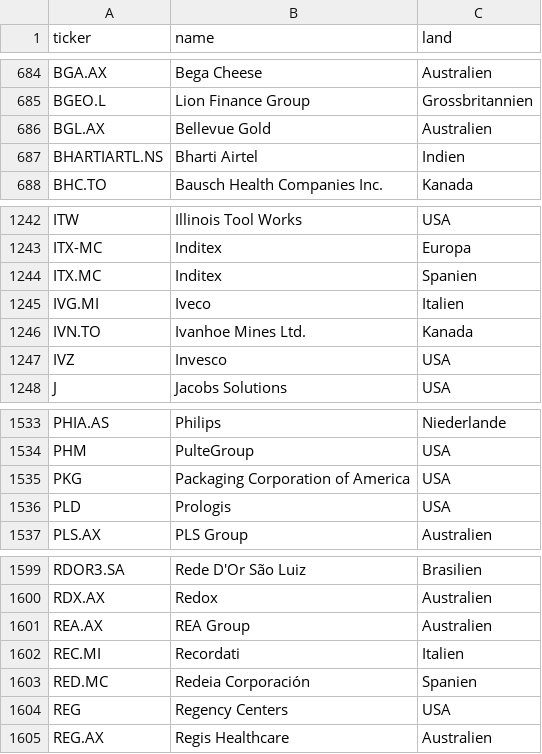
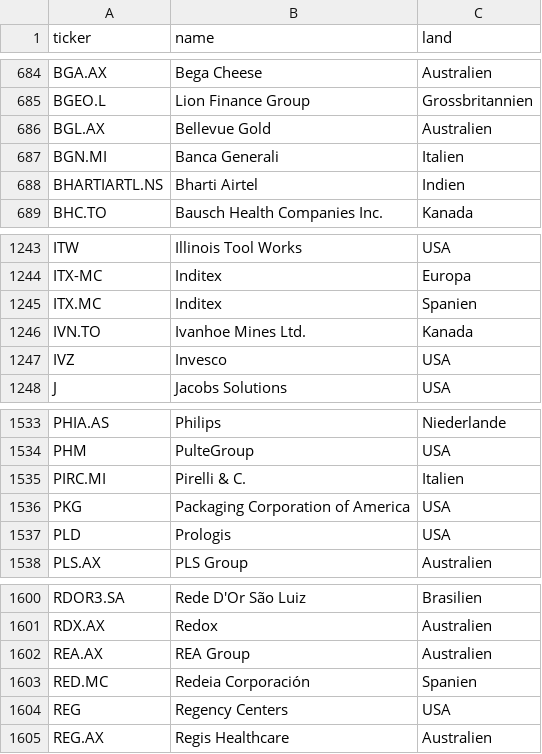
Before and after one commit to JNstocks/screener, a CSV file: universum.csv, drawn as a sheet; only a part is shown, gaps mark what is left out; removed rows and columns are numbered as before the commit, all else as after; the diff names each change by its address in the sheet, - before the commit and + after, or states it on an @@ line.

```diff
--- a/universum.csv
+++ b/universum.csv
+row 687: BGN.MI | Banca Generali | Italien
-row 1245: IVG.MI | Iveco | Italien
+row 1535: PIRC.MI | Pirelli & C. | Italien
-row 1602: REC.MI | Recordati | Italien
```
Also changed, not shown: daten/grosse5.csv, daten/kennzahlen.csv, 3 other files.
